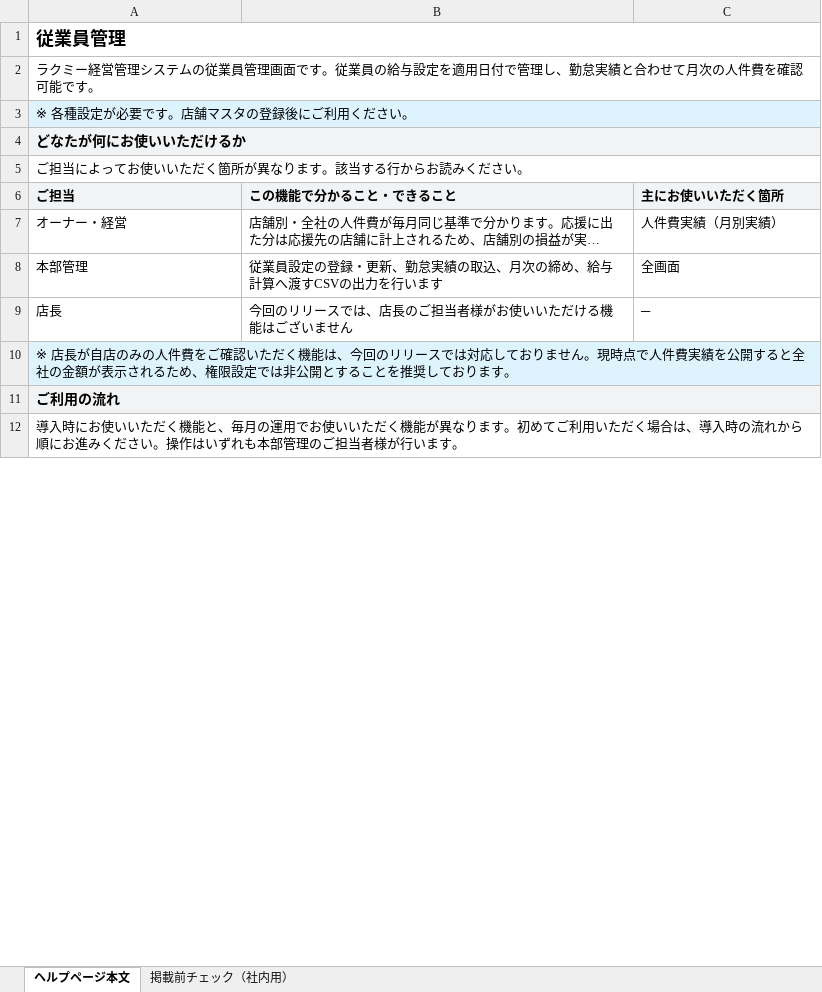
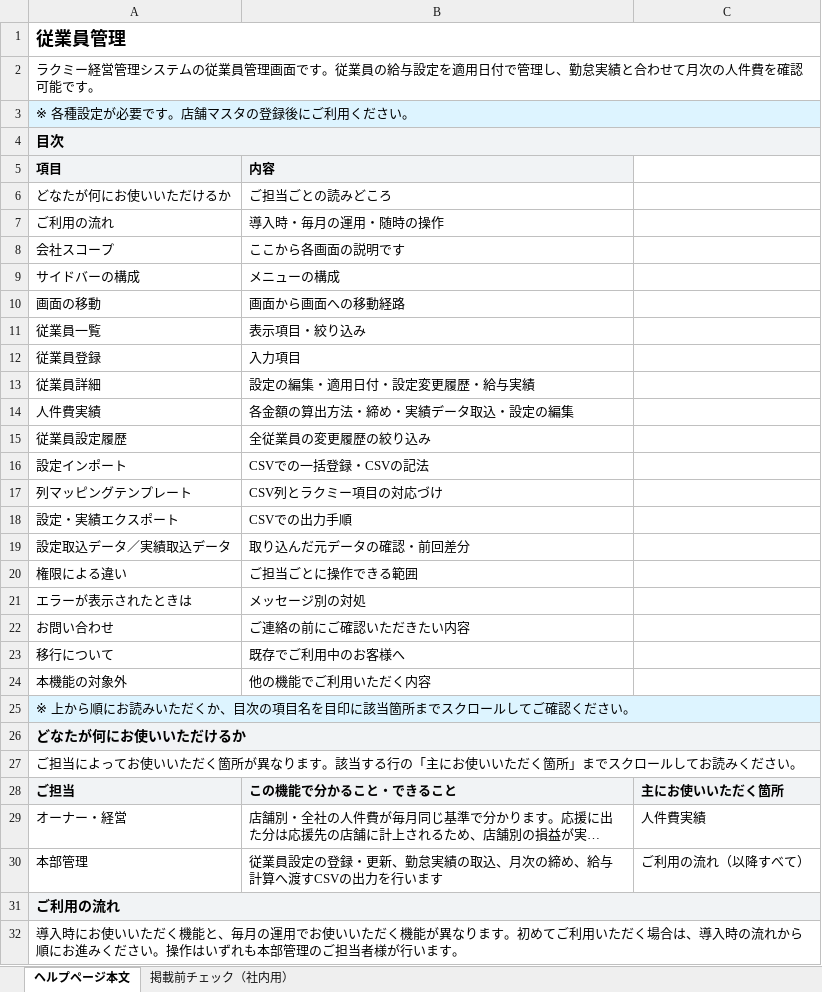
Before and after one commit to suguru789987/rakmy-employee-mgmt-spec, an Excel workbook: 20260805_従業員管理_05_ヘルプページ.xlsx, sheet ヘルプページ本文, drawn as a sheet; only a part is shown; long unchanged cells end in …; values as stored, in another font and other column widths than the file's, no borders; removed rows and columns are numbered as before the commit, all else as after; the diff covers the shown part only; the diff names each change by its address in the sheet, - before the commit and + after, or states it on an @@ line.

```diff
--- a/20260805_従業員管理_05_ヘルプページ.xlsx (sheet ヘルプページ本文)
+++ b/20260805_従業員管理_05_ヘルプページ.xlsx (sheet ヘルプページ本文)
+row 4: 目次
+row 5: 項目 | 内容
+row 6: どなたが何にお使いいただけるか | ご担当ごとの読みどころ
+row 7: ご利用の流れ | 導入時・毎月の運用・随時の操作
+row 8: 会社スコープ | ここから各画面の説明です
+row 9: サイドバーの構成 | メニューの構成
+row 10: 画面の移動 | 画面から画面への移動経路
+row 11: 従業員一覧 | 表示項目・絞り込み
+row 12: 従業員登録 | 入力項目
+row 13: 従業員詳細 | 設定の編集・適用日付・設定変更履歴・給与実績
+row 14: 人件費実績 | 各金額の算出方法・締め・実績データ取込・設定の編集
+row 15: 従業員設定履歴 | 全従業員の変更履歴の絞り込み
+row 16: 設定インポート | CSVでの一括登録・CSVの記法
+row 17: 列マッピングテンプレート | CSV列とラクミー項目の対応づけ
+row 18: 設定・実績エクスポート | CSVでの出力手順
+row 19: 設定取込データ／実績取込データ | 取り込んだ元データの確認・前回差分
+row 20: 権限による違い | ご担当ごとに操作できる範囲
+row 21: エラーが表示されたときは | メッセージ別の対処
+row 22: お問い合わせ | ご連絡の前にご確認いただきたい内容
+row 23: 移行について | 既存でご利用中のお客様へ
+row 24: 本機能の対象外 | 他の機能でご利用いただく内容
+row 25: ※ 上から順にお読みいただくか、目次の項目名を目印に該当箇所までスクロールしてご確認ください。
-A27: …当する行からお読みく…
+A27: …当する行の「主にお使いいただく箇所」までスクロールしてお読みく…
-C29: 人件費実績（月別実績）
+C29: 人件費実績
-C30: 全画面
+C30: ご利用の流れ（以降すべて）
-row 9: 店長 | 今回のリリースでは、店長のご担当者様がお使いいただける機能はございません | ─
-row 10: ※ 店長が自店のみの人件費をご確認いただく機能は、今回のリリースでは対応しておりません。現時点で人件費実績を公開すると全社の金額が表示されるため、権限設定では非公開とすることを推奨しております。
```
Also changed, not shown: 1 edited cell elsewhere in this sheet, 2 other files.
